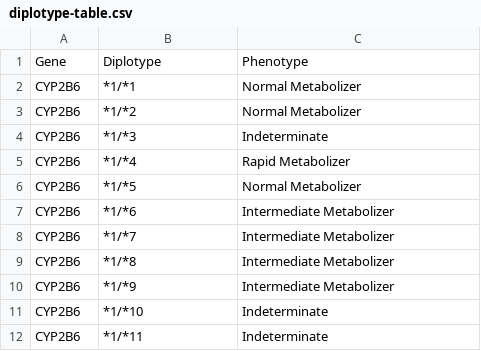
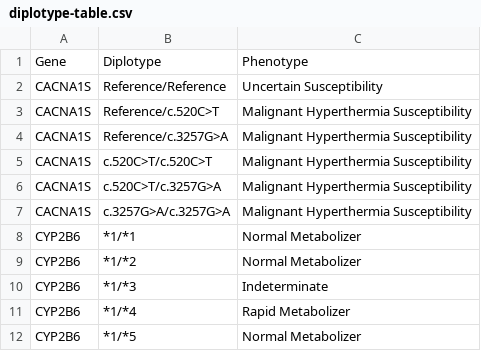
Before and after one commit to sbslee/pypgx, a CSV file: pypgx/api/data/diplotype-table.csv, drawn as a sheet; only a part is shown; the shorter side is filled out with more unchanged rows; the diff names each change by its address in the sheet, - before the commit and + after, or states it on an @@ line.

Commit message:
Update phenotype data for CACNA1S (#36)

```diff
--- a/pypgx/api/data/diplotype-table.csv
+++ b/pypgx/api/data/diplotype-table.csv
+row 2: CACNA1S | Reference/Reference | Uncertain Susceptibility
+row 3: CACNA1S | Reference/c.520C>T | Malignant Hyperthermia Susceptibility
+row 4: CACNA1S | Reference/c.3257G>A | Malignant Hyperthermia Susceptibility
+row 5: CACNA1S | c.520C>T/c.520C>T | Malignant Hyperthermia Susceptibility
+row 6: CACNA1S | c.520C>T/c.3257G>A | Malignant Hyperthermia Susceptibility
+row 7: CACNA1S | c.3257G>A/c.3257G>A | Malignant Hyperthermia Susceptibility
```
Also changed, not shown: pypgx/api/data/allele-table.csv, pypgx/api/data/gene-table.csv, 4 other files.
